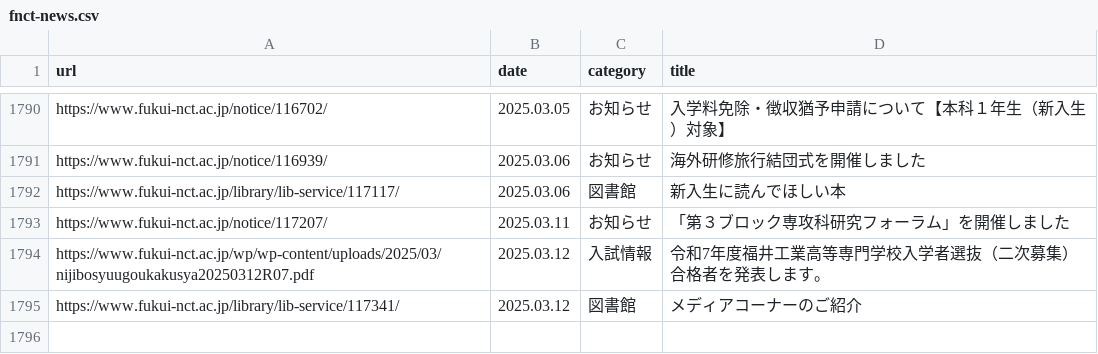
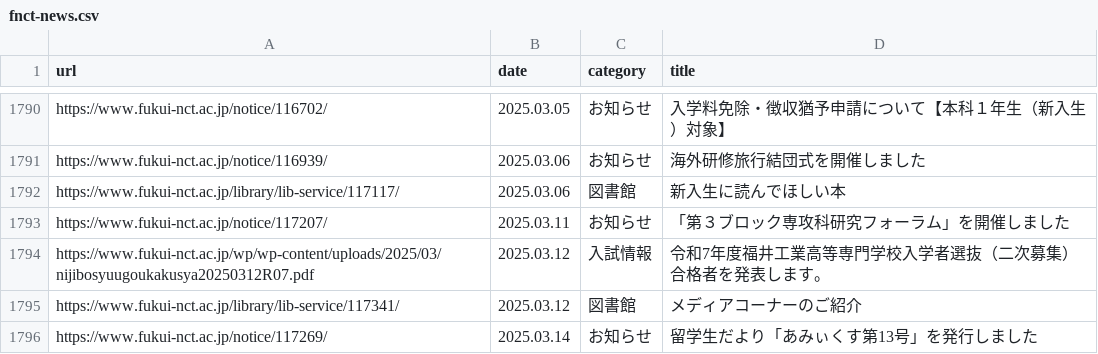
Before and after one commit to code4fukui/fnct-news, a CSV file: fnct-news.csv, drawn as a sheet; only a part is shown, gaps mark what is left out.

Commit message:
update data

```diff
--- a/fnct-news.csv
+++ b/fnct-news.csv
@@ -1795 +1795,2 @@ https://www.fukui-nct.ac.jp/wp/wp-content/uploads/2025/03/nijibosyuugoukakusya20
 https://www.fukui-nct.ac.jp/library/lib-service/117341/,2025.03.12,図書館,メディアコーナーのご紹介
+https://www.fukui-nct.ac.jp/notice/117269/,2025.03.14,お知らせ,留学生だより「あみぃくす第13号」を発行しました
```
